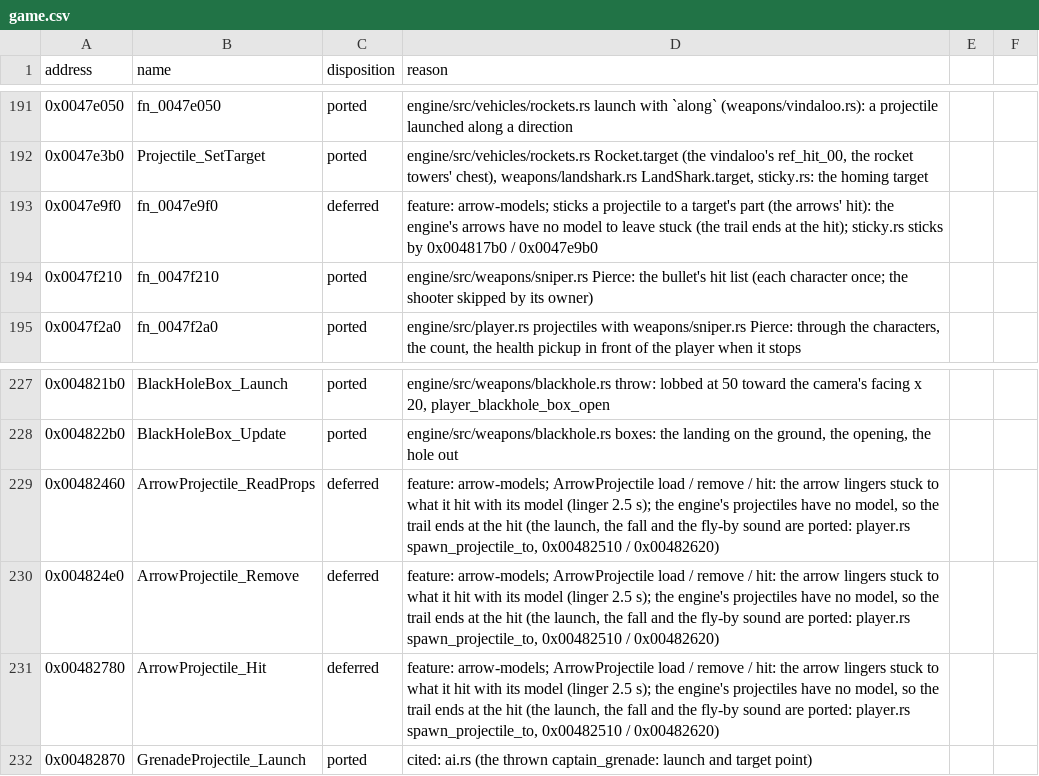
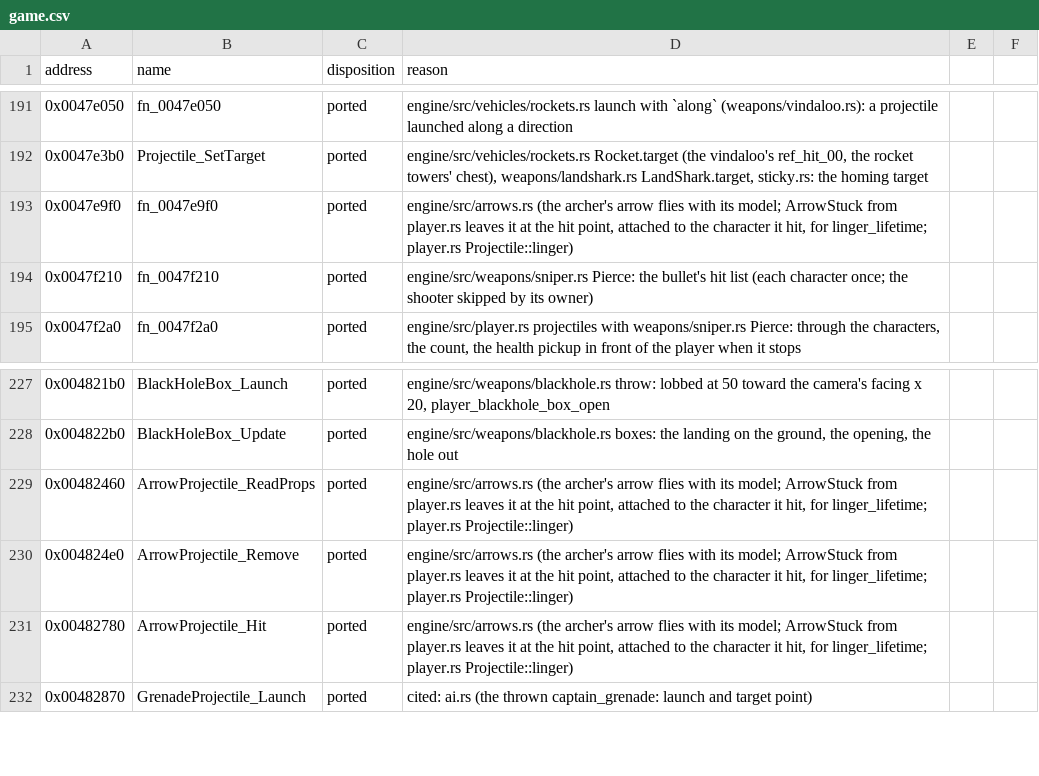
Before and after one commit to NikhilVerma/armed-and-dangerous-recomp, a CSV file: docs/port/game.csv, drawn as a sheet; only a part is shown, gaps mark what is left out.

```diff
--- a/docs/port/game.csv
+++ b/docs/port/game.csv
@@ -192,3 +192,3 @@ address,name,disposition,reason
 0x0047e3b0,Projectile_SetTarget,ported,"engine/src/vehicles/rockets.rs Rocket.target (the vindaloo's ref_hit_00, the rocket towers' chest), weapons/landshark.rs LandShark.target, sticky.rs: the homing target"
-0x0047e9f0,fn_0047e9f0,deferred,feature: arrow-models; sticks a projectile to a target's part (the arrows' hit): the engine's arrows have no model to leave stuck (the trail ends at the hit); sticky.rs sticks by 0x004817b0 / 0x0047e9b0
+0x0047e9f0,fn_0047e9f0,ported,"engine/src/arrows.rs (the archer's arrow flies with its model; ArrowStuck from player.rs leaves it at the hit point, attached to the character it hit, for linger_lifetime; player.rs Projectile::linger)"
 0x0047f210,fn_0047f210,ported,engine/src/weapons/sniper.rs Pierce: the bullet's hit list (each character once; the shooter skipped by its owner)
@@ -228,5 +228,5 @@ address,name,disposition,reason
 0x004822b0,BlackHoleBox_Update,ported,"engine/src/weapons/blackhole.rs boxes: the landing on the ground, the opening, the hole out"
-0x00482460,ArrowProjectile_ReadProps,deferred,"feature: arrow-models; ArrowProjectile load / remove / hit: the arrow lingers stuck to what it hit with its model (linger 2.5 s); the engine's projectiles have no model, so the trail ends at the hit (the launch, the fall and the fly-by sound are ported: player.rs spawn_projectile_to, 0x00482510 / 0x00482620)"
-0x004824e0,ArrowProjectile_Remove,deferred,"feature: arrow-models; ArrowProjectile load / remove / hit: the arrow lingers stuck to what it hit with its model (linger 2.5 s); the engine's projectiles have no model, so the trail ends at the hit (the launch, the fall and the fly-by sound are ported: player.rs spawn_projectile_to, 0x00482510 / 0x00482620)"
-0x00482780,ArrowProjectile_Hit,deferred,"feature: arrow-models; ArrowProjectile load / remove / hit: the arrow lingers stuck to what it hit with its model (linger 2.5 s); the engine's projectiles have no model, so the trail ends at the hit (the launch, the fall and the fly-by sound are ported: player.rs spawn_projectile_to, 0x00482510 / 0x00482620)"
+0x00482460,ArrowProjectile_ReadProps,ported,"engine/src/arrows.rs (the archer's arrow flies with its model; ArrowStuck from player.rs leaves it at the hit point, attached to the character it hit, for linger_lifetime; player.rs Projectile::linger)"
+0x004824e0,ArrowProjectile_Remove,ported,"engine/src/arrows.rs (the archer's arrow flies with its model; ArrowStuck from player.rs leaves it at the hit point, attached to the character it hit, for linger_lifetime; player.rs Projectile::linger)"
+0x00482780,ArrowProjectile_Hit,ported,"engine/src/arrows.rs (the archer's arrow flies with its model; ArrowStuck from player.rs leaves it at the hit point, attached to the character it hit, for linger_lifetime; player.rs Projectile::linger)"
 0x00482870,GrenadeProjectile_Launch,ported,cited: ai.rs (the thrown captain_grenade: launch and target point)
```
Also changed, not shown: 6 other files.
